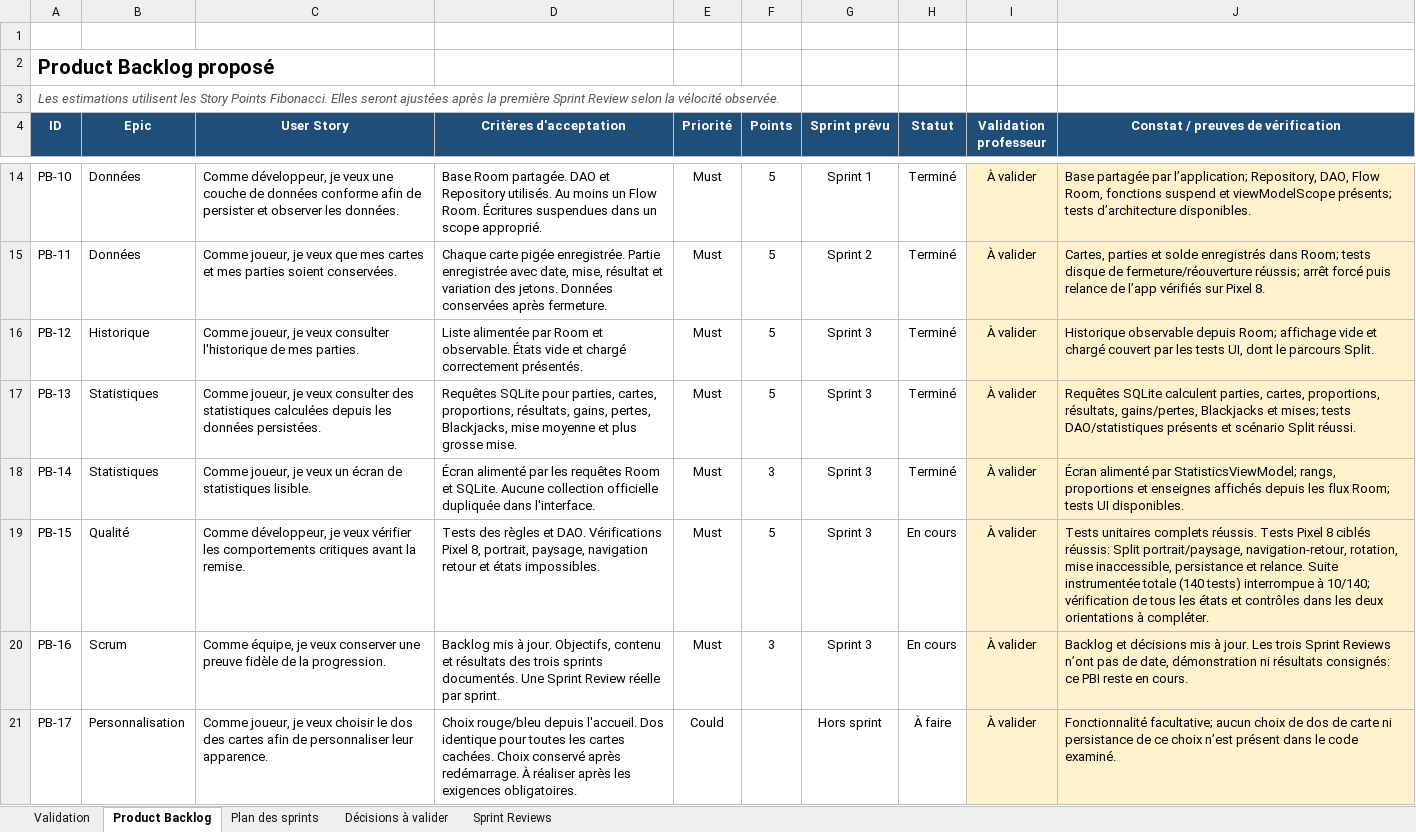
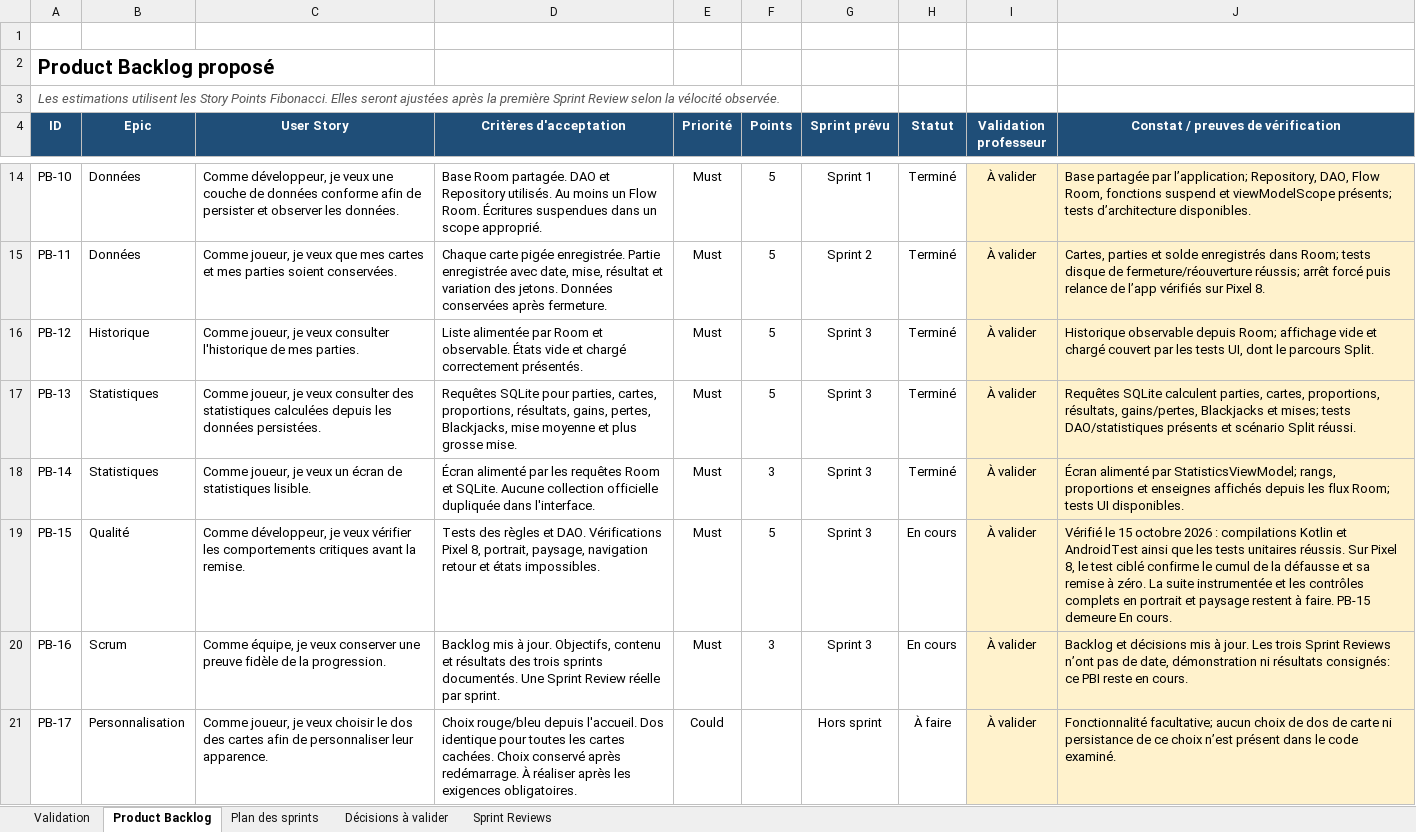
Before and after one commit to oceane-talla/Blackjack, an Excel workbook: outputs/backlog-blackjack/Plan_Backlog_Sprints_Blackjack.xlsx, sheet Product Backlog, drawn as a sheet; only a part is shown, gaps mark what is left out; values as stored, in another font and other column widths than the file's, no borders; conditional formats and table styles not drawn; the diff names each change by its address in the sheet, - before the commit and + after, or states it on an @@ line.

Commit message:
Update blackjack gameplay, validation and backlog

```diff
--- a/outputs/backlog-blackjack/Plan_Backlog_Sprints_Blackjack.xlsx (sheet Product Backlog)
+++ b/outputs/backlog-blackjack/Plan_Backlog_Sprints_Blackjack.xlsx (sheet Product Backlog)
-J19: Tests unitaires complets réussis. Tests Pixel 8 ciblés réussis: Split portrait/paysage, navigation-retour, rotation, mise inaccessible, persistance et relance. Suite instrumentée totale (140 tests) interrompue à 10/140; vérification de tous les états et contrôles dans les deux orientations à compléter.
+J19: Vérifié le 15 octobre 2026 : compilations Kotlin et AndroidTest ainsi que les tests unitaires réussis. Sur Pixel 8, le test ciblé confirme le cumul de la défausse et sa remise à zéro. La suite instrumentée et les contrôles complets en portrait et paysage restent à faire. PB-15 demeure En cours.
```
Also changed, not shown: 16 other files.
